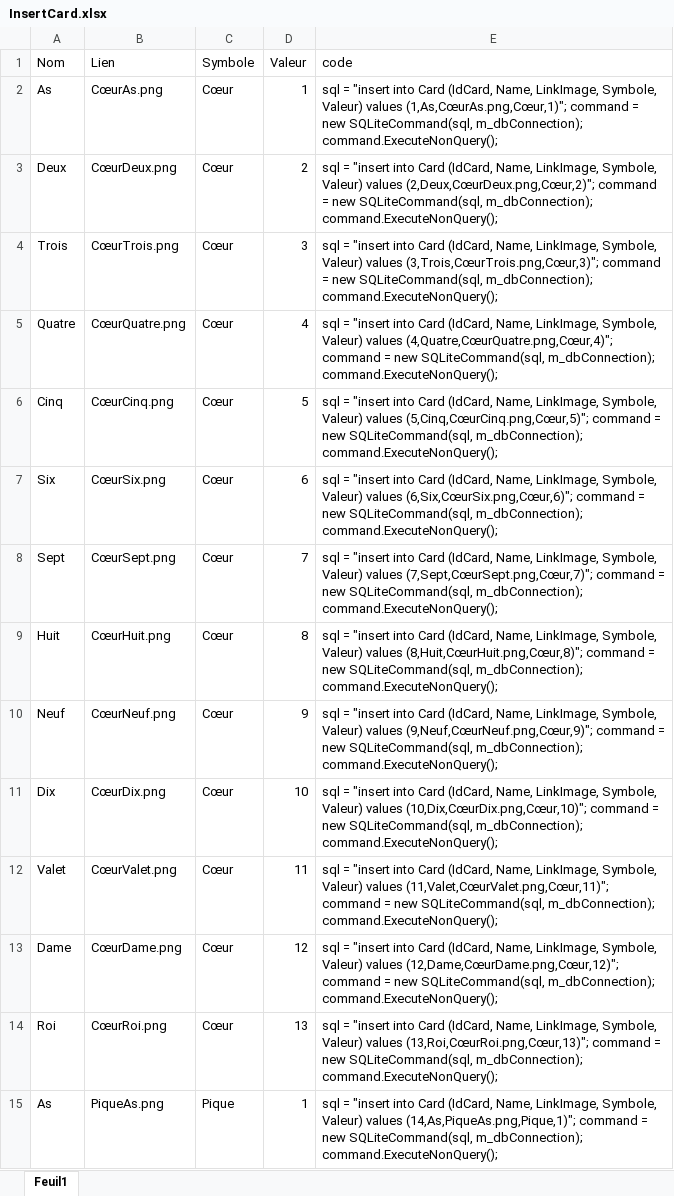
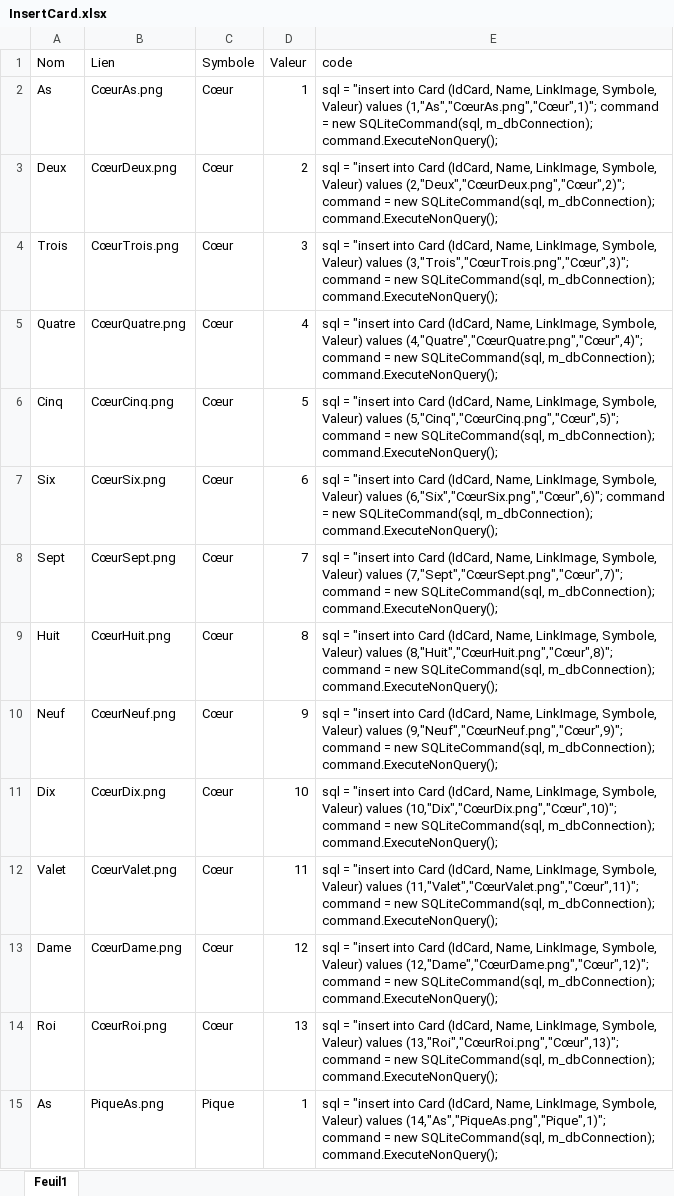
Before and after one commit to ICMiniGames/MiniGames, an Excel workbook: InsertCard.xlsx, sheet Feuil1, drawn as a sheet; only a part is shown; values as stored, in another font and other column widths than the file's, no borders; the diff covers the shown part only; the diff names each change by its address in the sheet, - before the commit and + after, or states it on an @@ line.

```diff
--- a/InsertCard.xlsx (sheet Feuil1)
+++ b/InsertCard.xlsx (sheet Feuil1)
-E2 (code): …Valeur) values (1,As,CœurAs.png,Cœur,1)"; command =…
+E2 (code): …Valeur) values (1,"As","CœurAs.png","Cœur",1)"; command =…
-E3 (code): …Valeur) values (2,Deux,CœurDeux.png,Cœur,2)"; command =…
+E3 (code): …Valeur) values (2,"Deux","CœurDeux.png","Cœur",2)"; command =…
-E4 (code): …Valeur) values (3,Trois,CœurTrois.png,Cœur,3)"; command =…
+E4 (code): …Valeur) values (3,"Trois","CœurTrois.png","Cœur",3)"; command =…
-E5 (code): …Valeur) values (4,Quatre,CœurQuatre.png,Cœur,4)"; command =…
+E5 (code): …Valeur) values (4,"Quatre","CœurQuatre.png","Cœur",4)"; command =…
-E6 (code): …Valeur) values (5,Cinq,CœurCinq.png,Cœur,5)"; command =…
+E6 (code): …Valeur) values (5,"Cinq","CœurCinq.png","Cœur",5)"; command =…
-E7 (code): …Valeur) values (6,Six,CœurSix.png,Cœur,6)"; command =…
+E7 (code): …Valeur) values (6,"Six","CœurSix.png","Cœur",6)"; command =…
-E8 (code): …Valeur) values (7,Sept,CœurSept.png,Cœur,7)"; command =…
+E8 (code): …Valeur) values (7,"Sept","CœurSept.png","Cœur",7)"; command =…
-E9 (code): …Valeur) values (8,Huit,CœurHuit.png,Cœur,8)"; command =…
+E9 (code): …Valeur) values (8,"Huit","CœurHuit.png","Cœur",8)"; command =…
-E10 (code): …Valeur) values (9,Neuf,CœurNeuf.png,Cœur,9)"; command =…
+E10 (code): …Valeur) values (9,"Neuf","CœurNeuf.png","Cœur",9)"; command =…
-E11 (code): …Valeur) values (10,Dix,CœurDix.png,Cœur,10)"; command =…
+E11 (code): …Valeur) values (10,"Dix","CœurDix.png","Cœur",10)"; command =…
-E12 (code): …Valeur) values (11,Valet,CœurValet.png,Cœur,11)"; command =…
+E12 (code): …Valeur) values (11,"Valet","CœurValet.png","Cœur",11)"; command =…
-E13 (code): …Valeur) values (12,Dame,CœurDame.png,Cœur,12)"; command =…
+E13 (code): …Valeur) values (12,"Dame","CœurDame.png","Cœur",12)"; command =…
-E14 (code): …Valeur) values (13,Roi,CœurRoi.png,Cœur,13)"; command =…
+E14 (code): …Valeur) values (13,"Roi","CœurRoi.png","Cœur",13)"; command =…
-E15 (code): …Valeur) values (14,As,PiqueAs.png,Pique,1)"; command =…
+E15 (code): …Valeur) values (14,"As","PiqueAs.png","Pique",1)"; command =…
```
Also changed, not shown: 38 edited cells elsewhere in this sheet, 15 other files.
